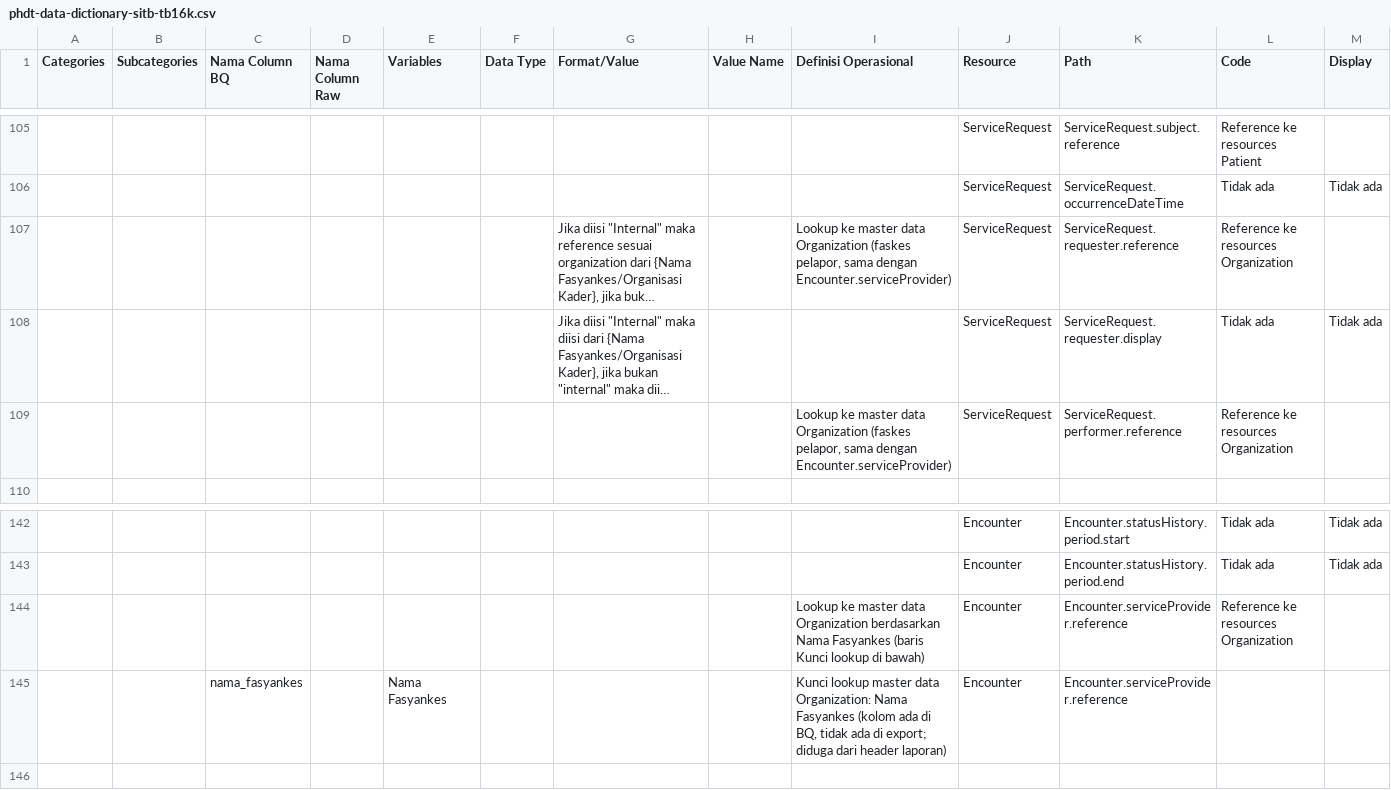
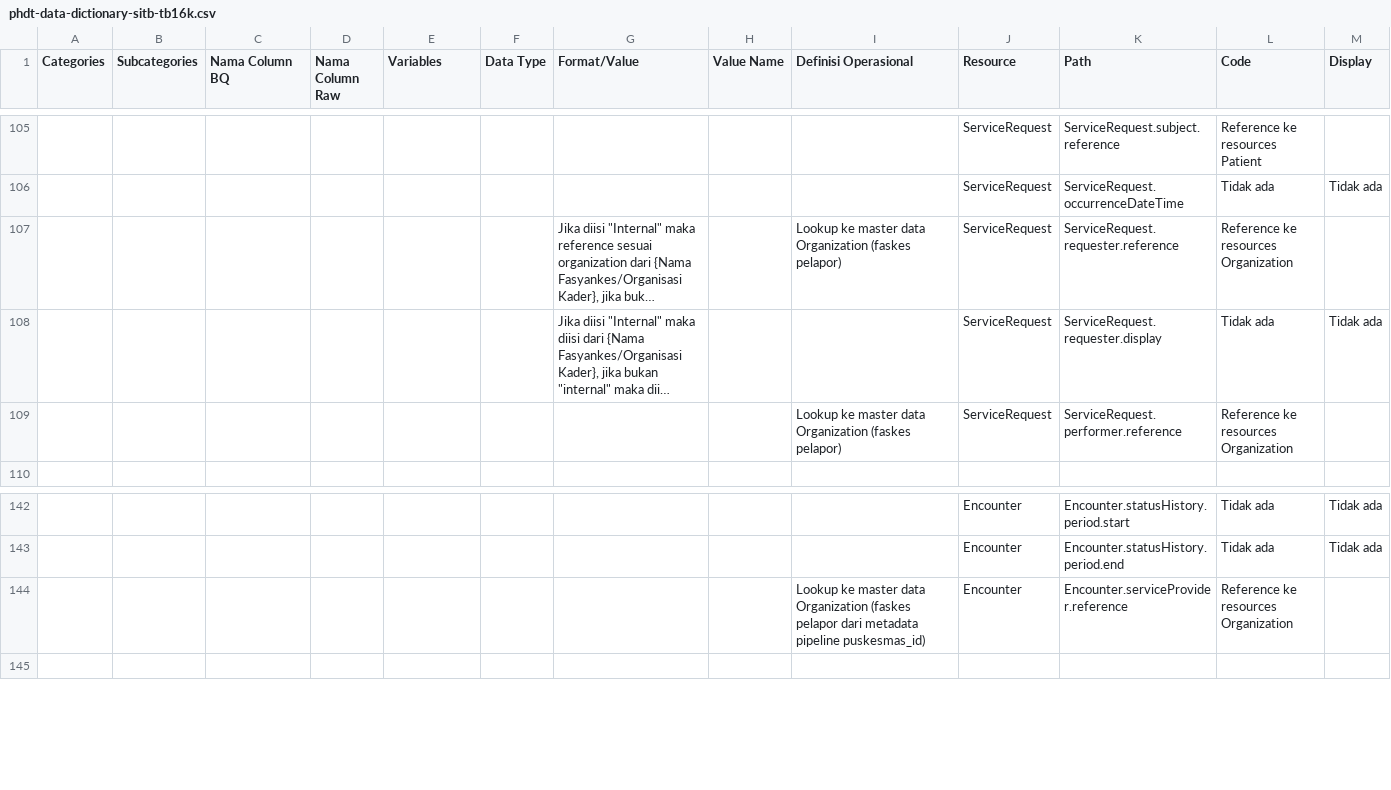
Before and after one commit to silviaavn/spheres-mapping, a CSV file: mapping/phdt-data-dictionary-sitb-tb16k.csv, drawn as a sheet; only a part is shown, gaps mark what is left out; long unchanged cells end in …; rows hold the shown columns only; the diff names each change by its address in the sheet, - before the commit and + after, or states it on an @@ line.

```diff
--- a/mapping/phdt-data-dictionary-sitb-tb16k.csv
+++ b/mapping/phdt-data-dictionary-sitb-tb16k.csv
-I107 (Definisi Operasional): …Organization (faskes pelapor, sama dengan Encounter.serviceProvider)
+I107 (Definisi Operasional): …Organization (faskes pelapor)
-I109 (Definisi Operasional): …Organization (faskes pelapor, sama dengan Encounter.serviceProvider)
+I109 (Definisi Operasional): …Organization (faskes pelapor)
-I144 (Definisi Operasional): …data Organization berdasarkan Nama Fasyankes (baris Kunci lookup di bawah)
+I144 (Definisi Operasional): …data Organization (faskes pelapor dari metadata pipeline puskesmas_id)
-row 145:  |  | nama_fasyankes |  | Nama Fasyankes |  |  |  | Kunci lookup master data Organization: Nama Fasyankes (kolom ada di BQ, tidak ada di export; diduga dari header laporan) | Encounter | Encounter.serviceProvider.reference
```
Also changed, not shown: mapping/phdt-data-dictionary-sitb-tb03-ro.csv, mapping/phdt-data-dictionary-sitb-tb03-so.csv, 11 other files.
